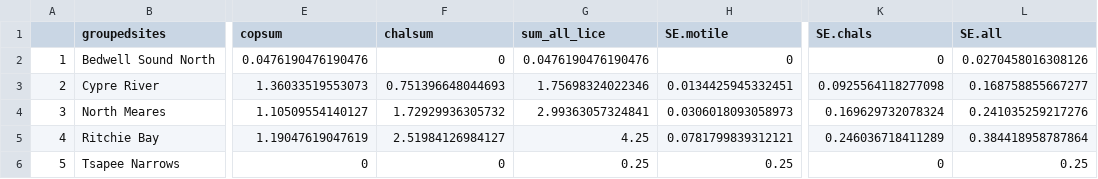
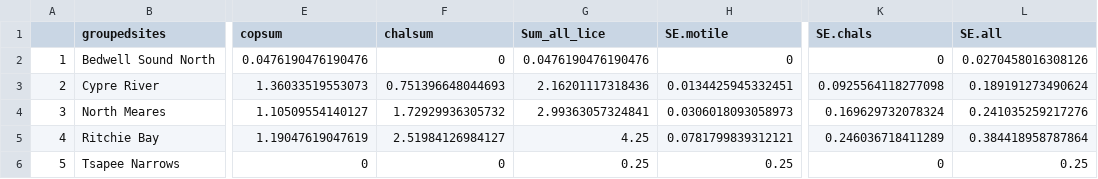
Before and after one commit to crittycar/CCFS-Sea-Lice-database, a CSV file: OutputData/meanlicetable.bysite.csv, drawn as a sheet; only a part is shown, gaps mark what is left out; the diff names each change by its address in the sheet, - before the commit and + after, or states it on an @@ line.

```diff
--- a/OutputData/meanlicetable.bysite.csv
+++ b/OutputData/meanlicetable.bysite.csv
-G1: sum_all_lice
+G1: Sum_all_lice
-G3 (Sum_all_lice): 1.75698324022346
+G3 (Sum_all_lice): 2.16201117318436
-L3 (SE.all): 0.168758855667277
+L3 (SE.all): 0.189191273490624
```
Also changed, not shown: OutputData/mean.lice.and.forklength.by.date.2020.csv, OutputData/totalsumslicetable.csv.
